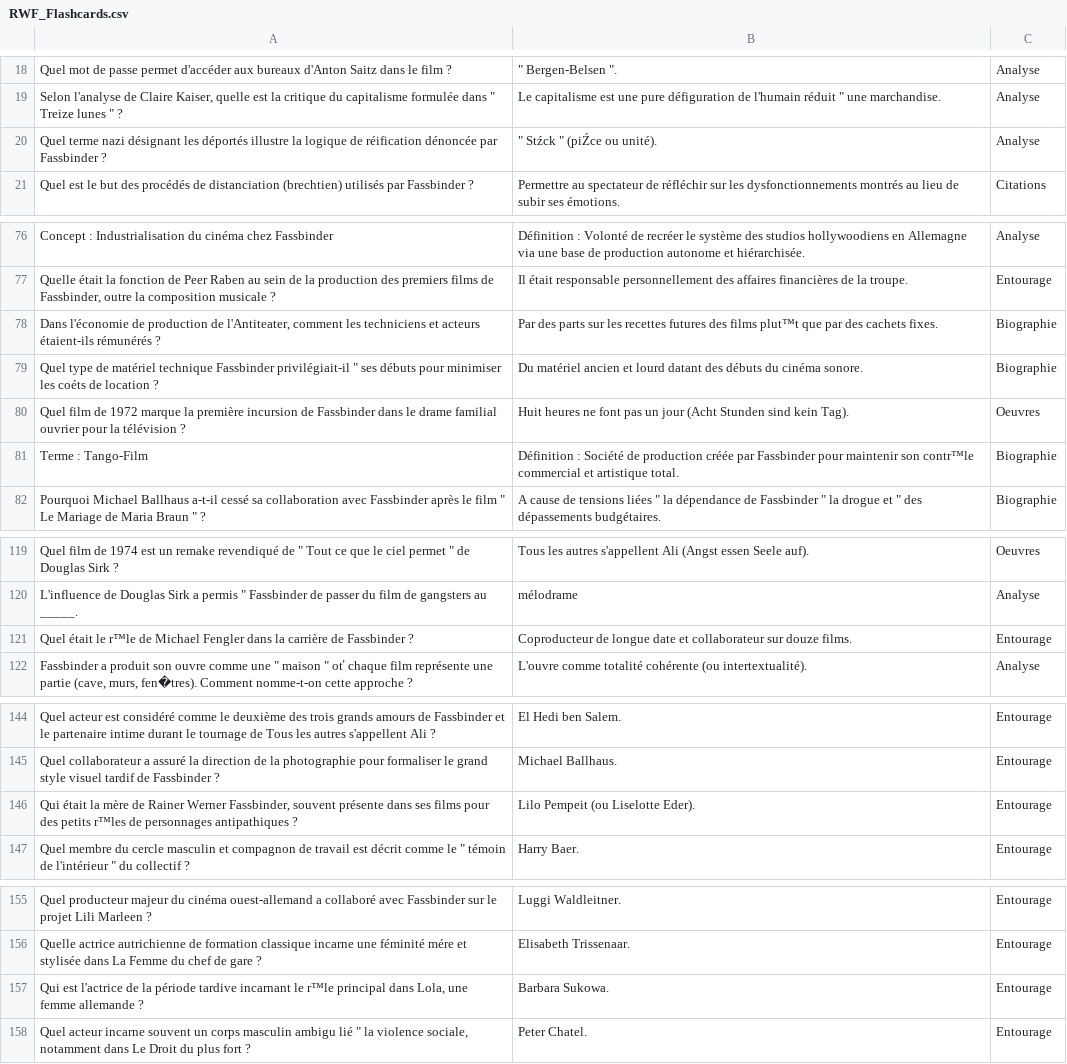
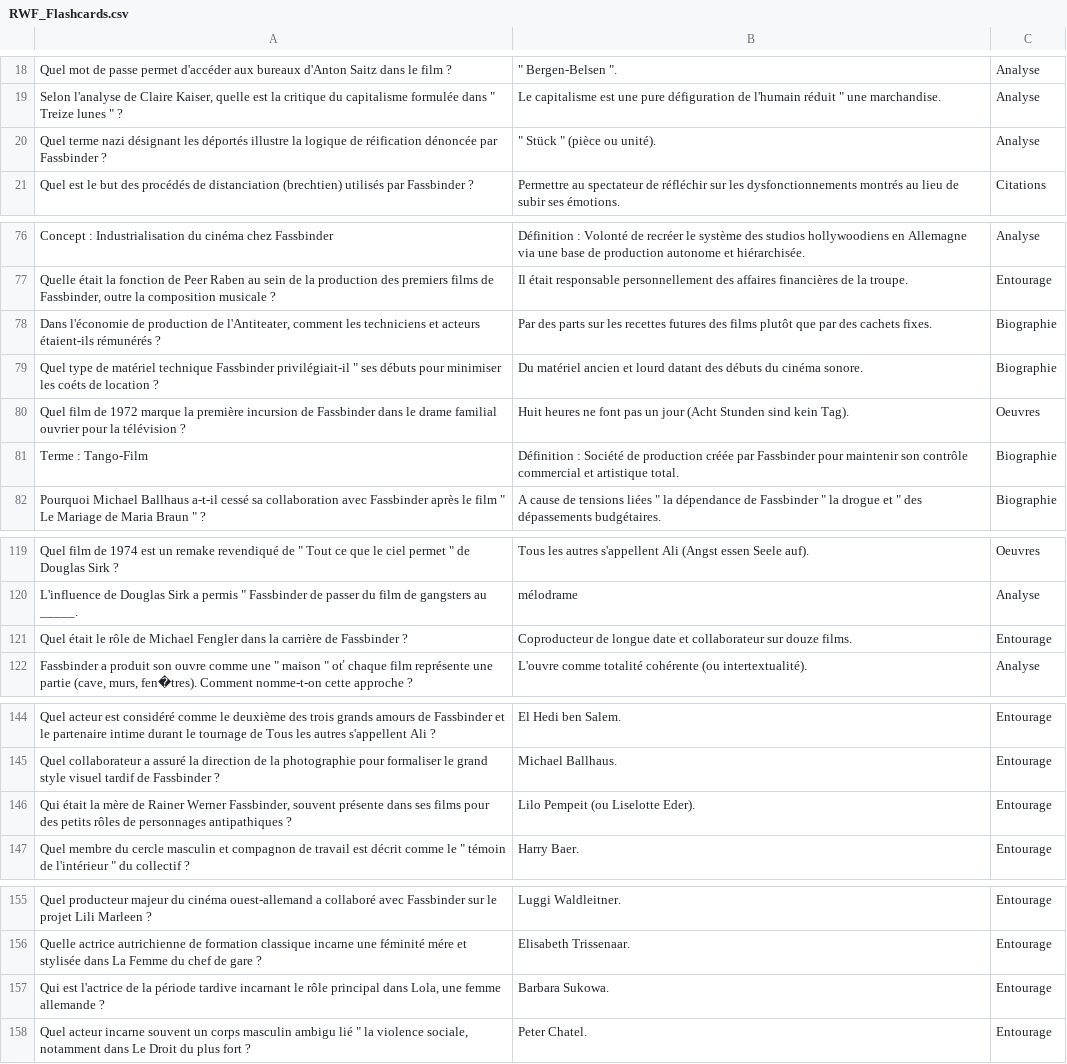
Before and after one commit to Fhammerli/Frise-Fassbinder, a CSV file: RWF_Flashcards.csv, drawn as a sheet; only a part is shown, gaps mark what is left out; the diff covers the shown part only; the diff names each change by its address in the sheet, - before the commit and + after, or states it on an @@ line.

```diff
--- a/RWF_Flashcards.csv
+++ b/RWF_Flashcards.csv
-B20: " Stźck " (piŹce ou unité).
+B20: " Stück " (pièce ou unité).
-B78: …des films plut™t que par…
+B78: …des films plutôt que par…
-B81: …maintenir son contr™le commercial et…
+B81: …maintenir son contrôle commercial et…
-A121: …était le r™le de Michael…
+A121: …était le rôle de Michael…
-A146: …des petits r™les de personnages…
+A146: …des petits rôles de personnages…
-A157: …incarnant le r™le principal dans…
+A157: …incarnant le rôle principal dans…
```
Also changed, not shown: 32 added rows, 32 removed rows and 27 edited cells elsewhere in this file.
